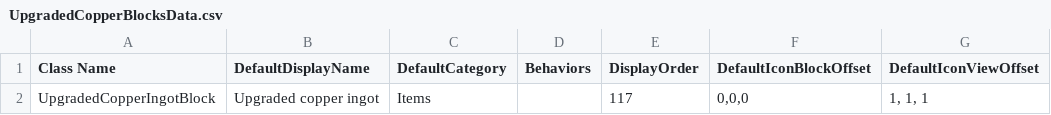
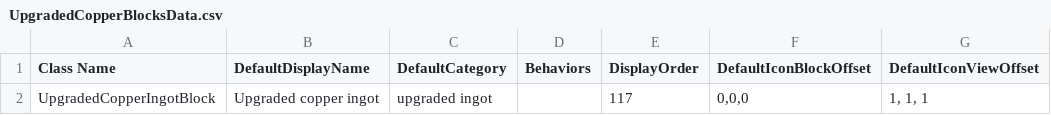
Before and after one commit to giangdeptrai67/cloth-mod, a CSV file: .github/workflows/UpgradedCopperMod/Assets/UpgradedCopperBlocksData.csv, drawn as a sheet; only a part is shown; the diff names each change by its address in the sheet, - before the commit and + after, or states it on an @@ line.

Commit message:
Update UpgradedCopperBlocksData.csv

```diff
--- a/.github/workflows/UpgradedCopperMod/Assets/UpgradedCopperBlocksData.csv
+++ b/.github/workflows/UpgradedCopperMod/Assets/UpgradedCopperBlocksData.csv
-C2 (DefaultCategory): Items
+C2 (DefaultCategory): upgraded ingot
```
